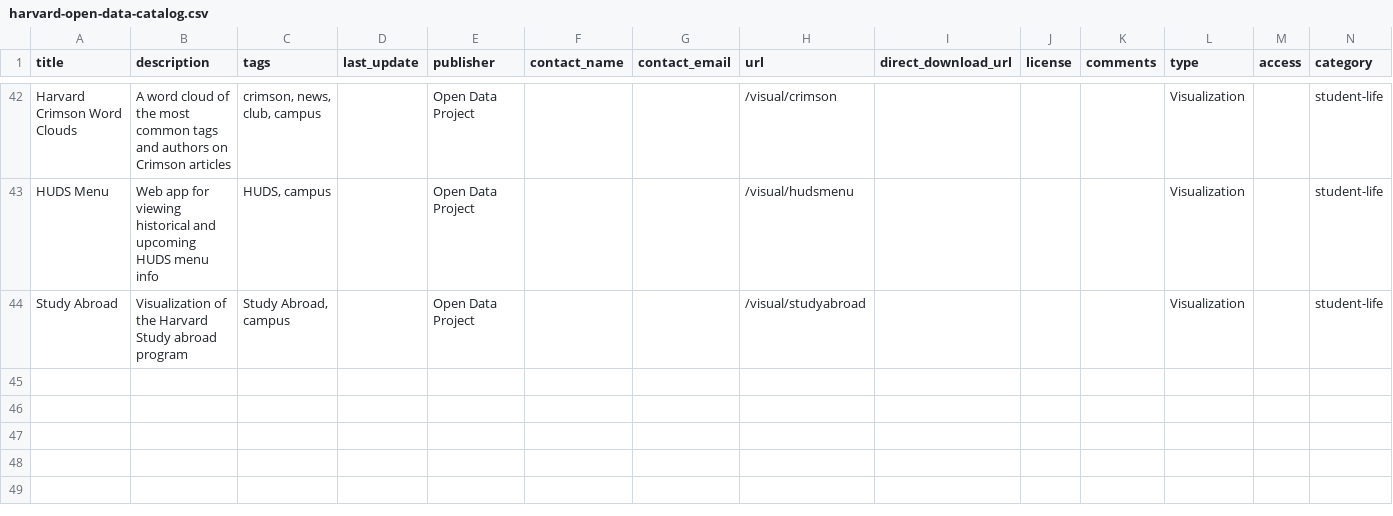
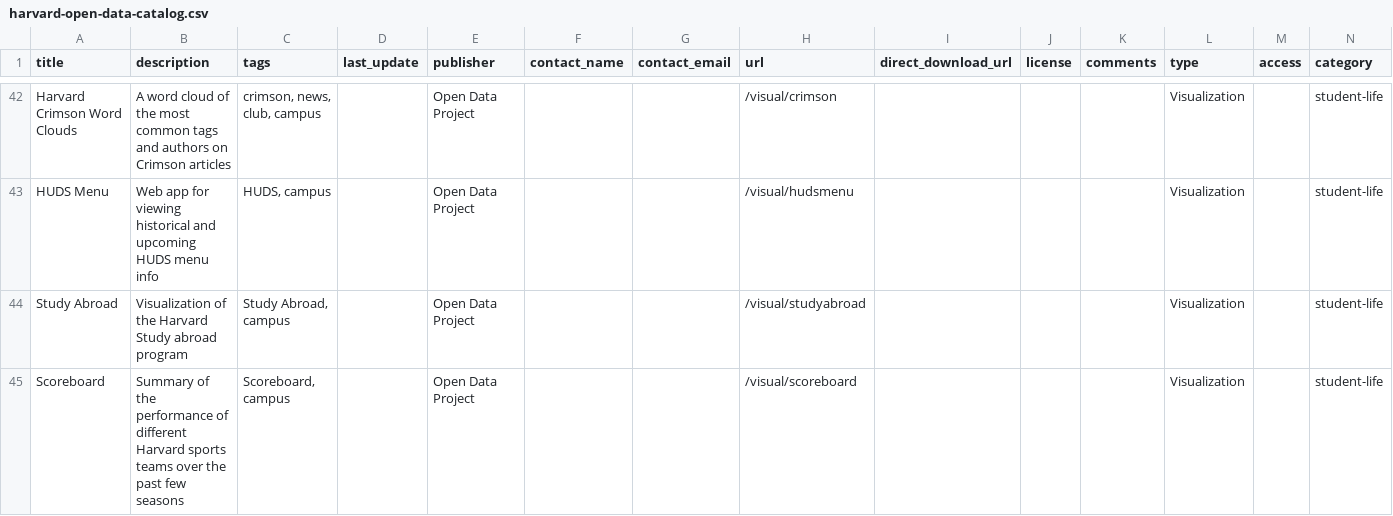
Before and after one commit to HarvardOpenData/HarvardOpenData.github.io, a CSV file: static/assets/harvard-open-data-catalog.csv, drawn as a sheet; only a part is shown, gaps mark what is left out; the diff names each change by its address in the sheet, - before the commit and + after, or states it on an @@ line.

Commit message:
added scoreboard to catalog

```diff
--- a/static/assets/harvard-open-data-catalog.csv
+++ b/static/assets/harvard-open-data-catalog.csv
+row 45: Scoreboard | Summary of the performance of different Harvard sports teams over the past few seasons | Scoreboard, campus |  | Open Data Project |  |  | /visual/scoreboard |  |  |  | Visualization |  | student-life
```
